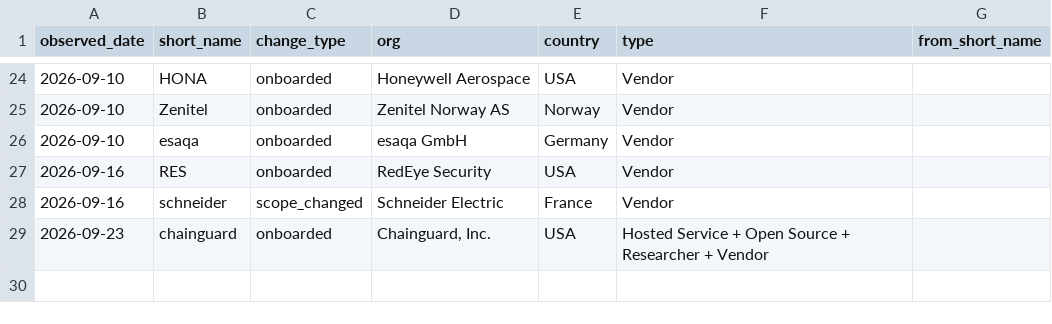
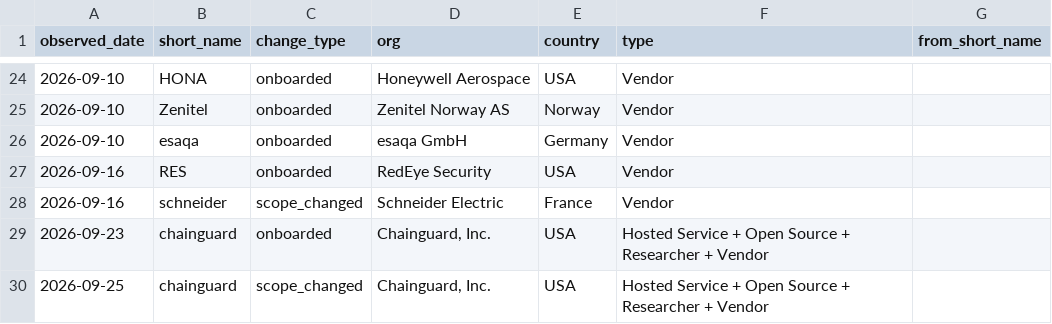
Before and after one commit to Devko/CyberMon, a CSV file: site/data/history/cna_roster.csv, drawn as a sheet; only a part is shown, gaps mark what is left out; the diff names each change by its address in the sheet, - before the commit and + after, or states it on an @@ line.

Commit message:
data: nightly refresh 2026-09-25 [skip ci]

```diff
--- a/site/data/history/cna_roster.csv
+++ b/site/data/history/cna_roster.csv
+row 30: 2026-09-25 | chainguard | scope_changed | Chainguard, Inc. | USA | Hosted Service + Open Source + Researcher + Vendor
```
Also changed, not shown: site/data/history/botnet_c2.csv, site/data/history/epss_volatility.csv, 45 other files.
